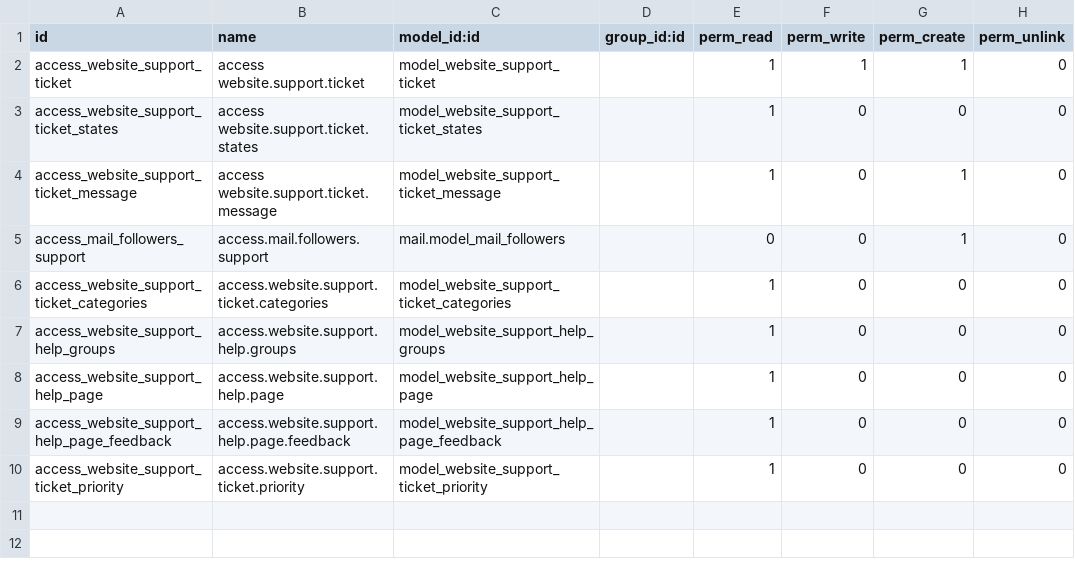
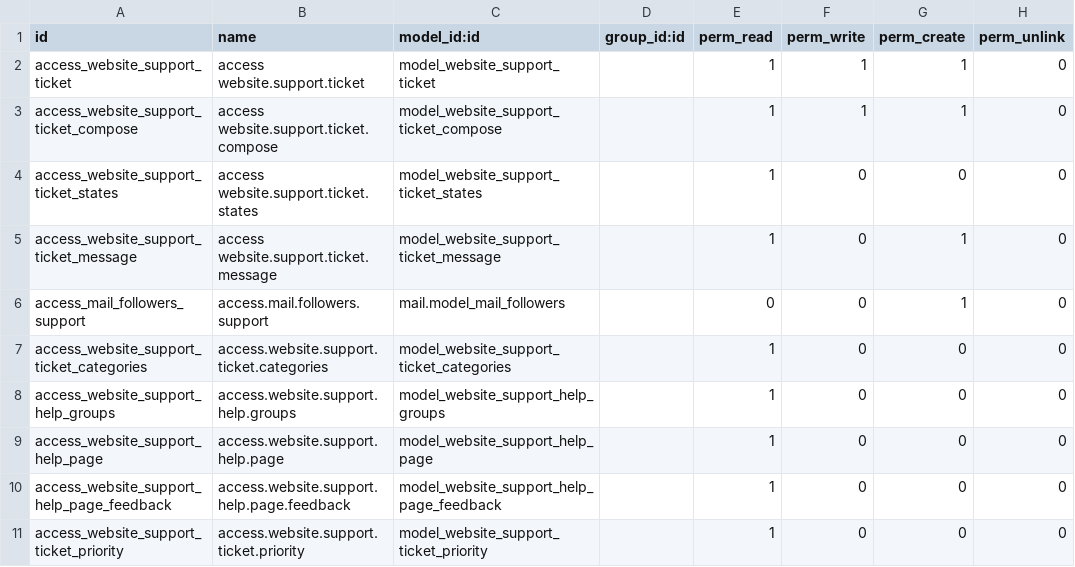
Before and after one commit to SythilTech/Odoo, a CSV file: website_support/security/ir.model.access.csv, drawn as a sheet.

```diff
--- a/website_support/security/ir.model.access.csv
+++ b/website_support/security/ir.model.access.csv
@@ -2,2 +2,3 @@ id,name,model_id:id,group_id:id,perm_read,perm_write,perm_create,perm_unlink
 access_website_support_ticket,access website.support.ticket,model_website_support_ticket,,1,1,1,0
+access_website_support_ticket_compose,access website.support.ticket.compose,model_website_support_ticket_compose,,1,1,1,0
 access_website_support_ticket_states,access website.support.ticket.states,model_website_support_ticket_states,,1,0,0,0
```
Also changed, not shown: 16 other files.
